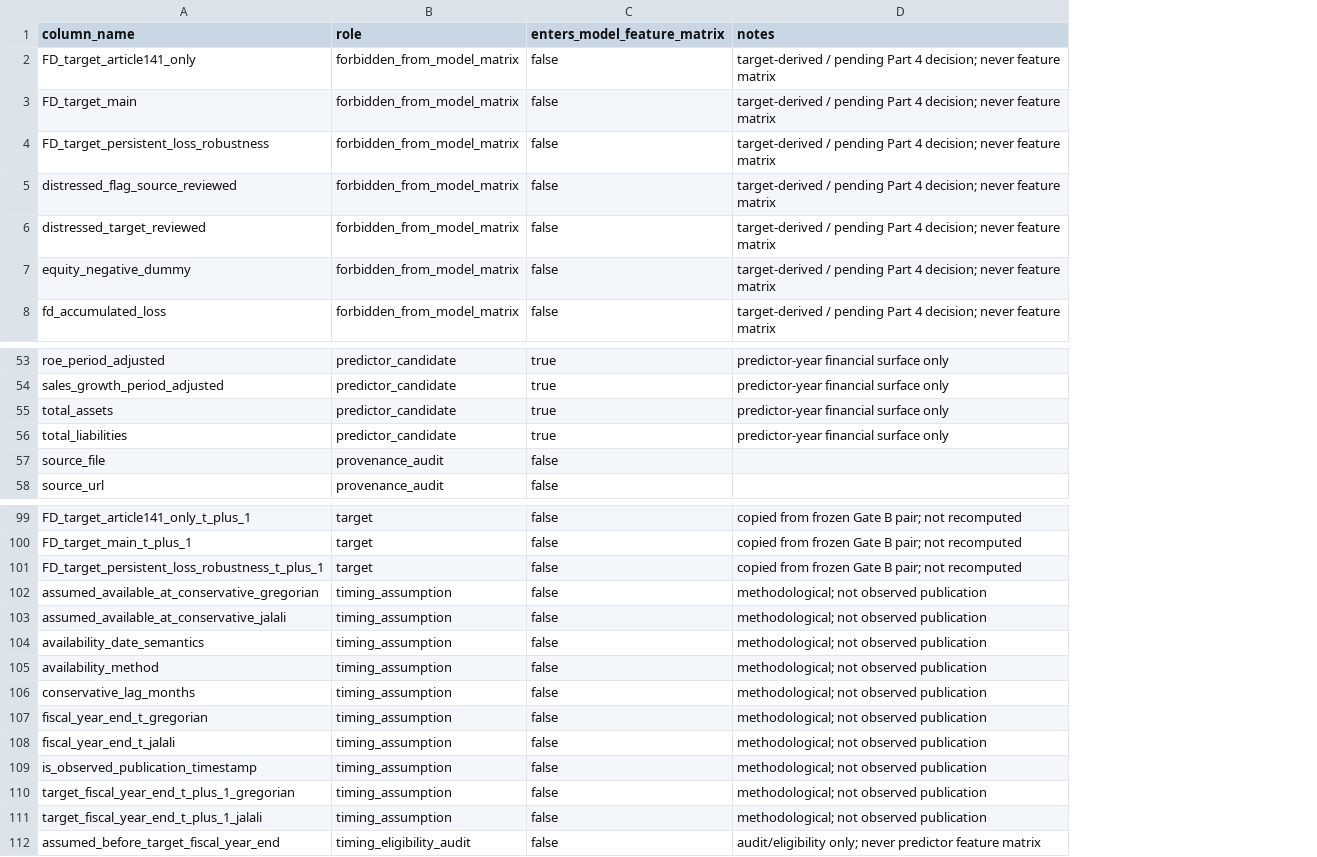
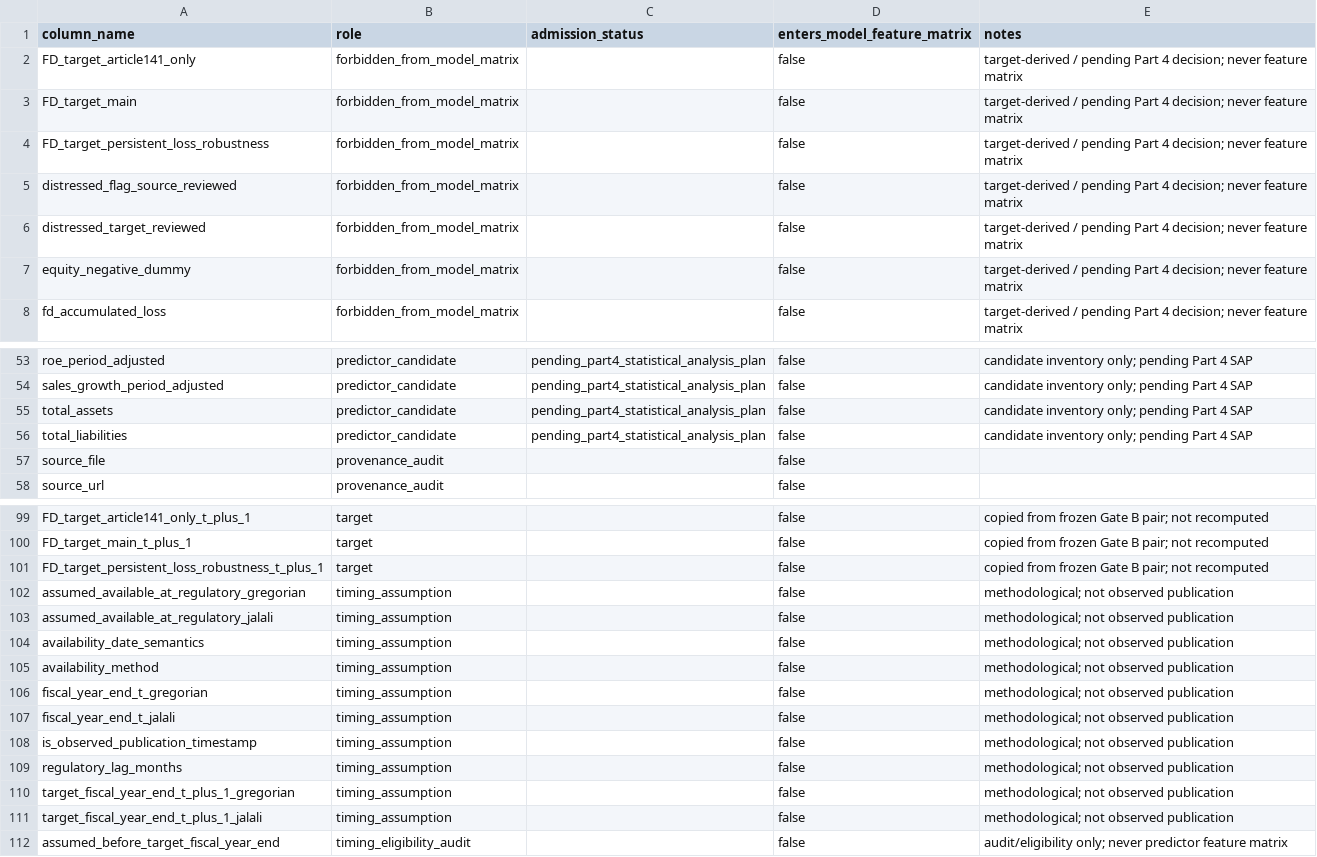
Before and after one commit to abtinasg/papermali, a CSV file: project/stage125/part3c_column_role_map_stage125.csv, drawn as a sheet; only a part is shown, gaps mark what is left out; removed rows and columns are numbered as before the commit, all else as after; the diff covers the shown part only; the diff names each change by its address in the sheet, - before the commit and + after, or states it on an @@ line.

```diff
--- a/project/stage125/part3c_column_role_map_stage125.csv
+++ b/project/stage125/part3c_column_role_map_stage125.csv
+column C (admission_status), rows 53-56: all pending_part4_statistical_analysis_plan
-D53:D56 (enters_model_feature_matrix): true
+D53:D56 (enters_model_feature_matrix): false
-E53:E56 (notes): predictor-year financial surface only
+E53:E56 (notes): candidate inventory only; pending Part 4 SAP
-A102 (column_name): assumed_available_at_conservative_gregorian
+A102 (column_name): assumed_available_at_regulatory_gregorian
-A103 (column_name): assumed_available_at_conservative_jalali
+A103 (column_name): assumed_available_at_regulatory_jalali
-row 106: conservative_lag_months | timing_assumption | false | methodological; not observed publication
+row 109: regulatory_lag_months | timing_assumption |  | false | methodological; not observed publication
```
Also changed, not shown: 55 edited cells elsewhere in this file, project/stage125/part3c_leakage_audit_stage125.csv, project/stage125/part3c_sample_summary_stage125.csv, 7 other files.
